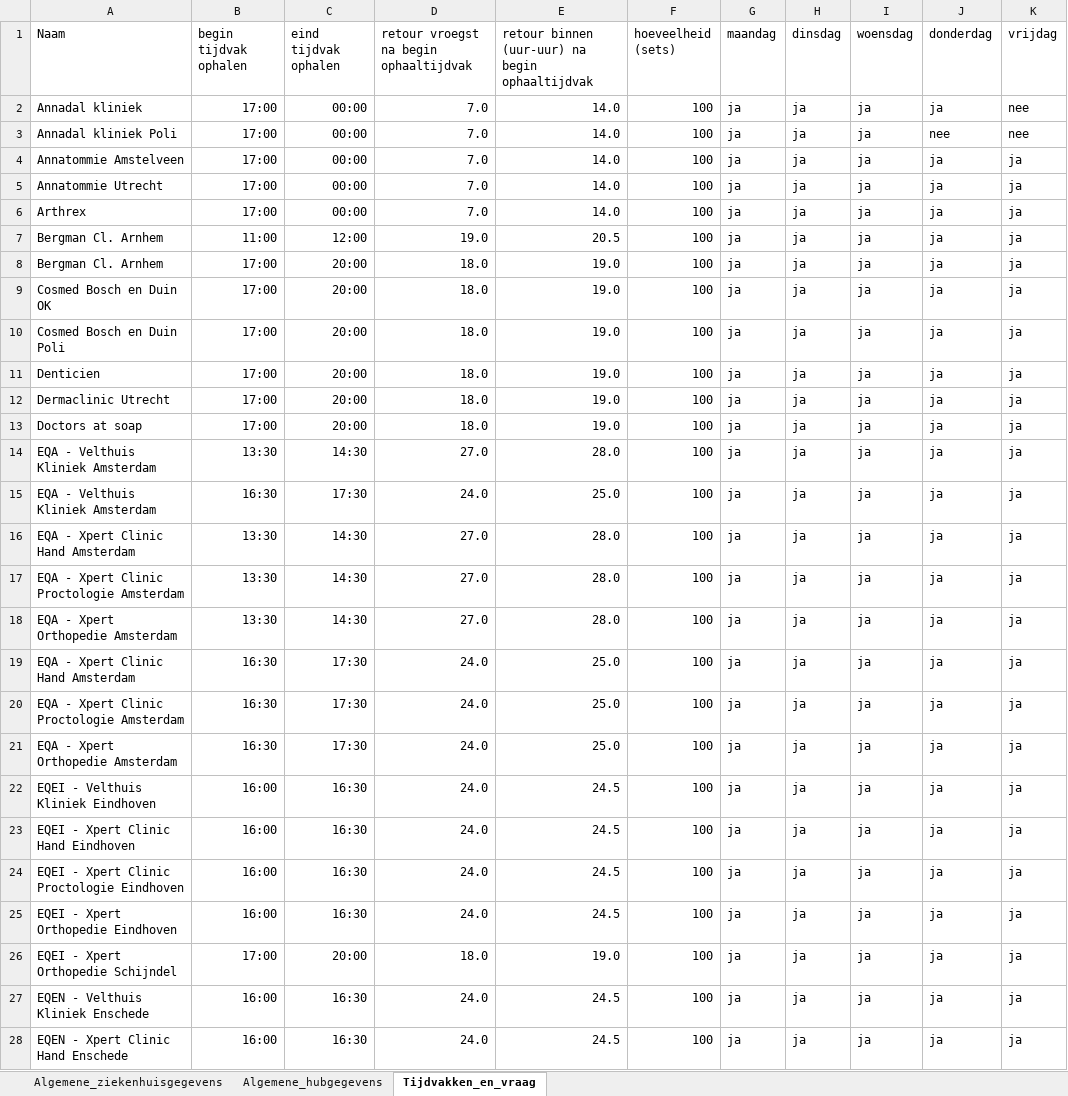
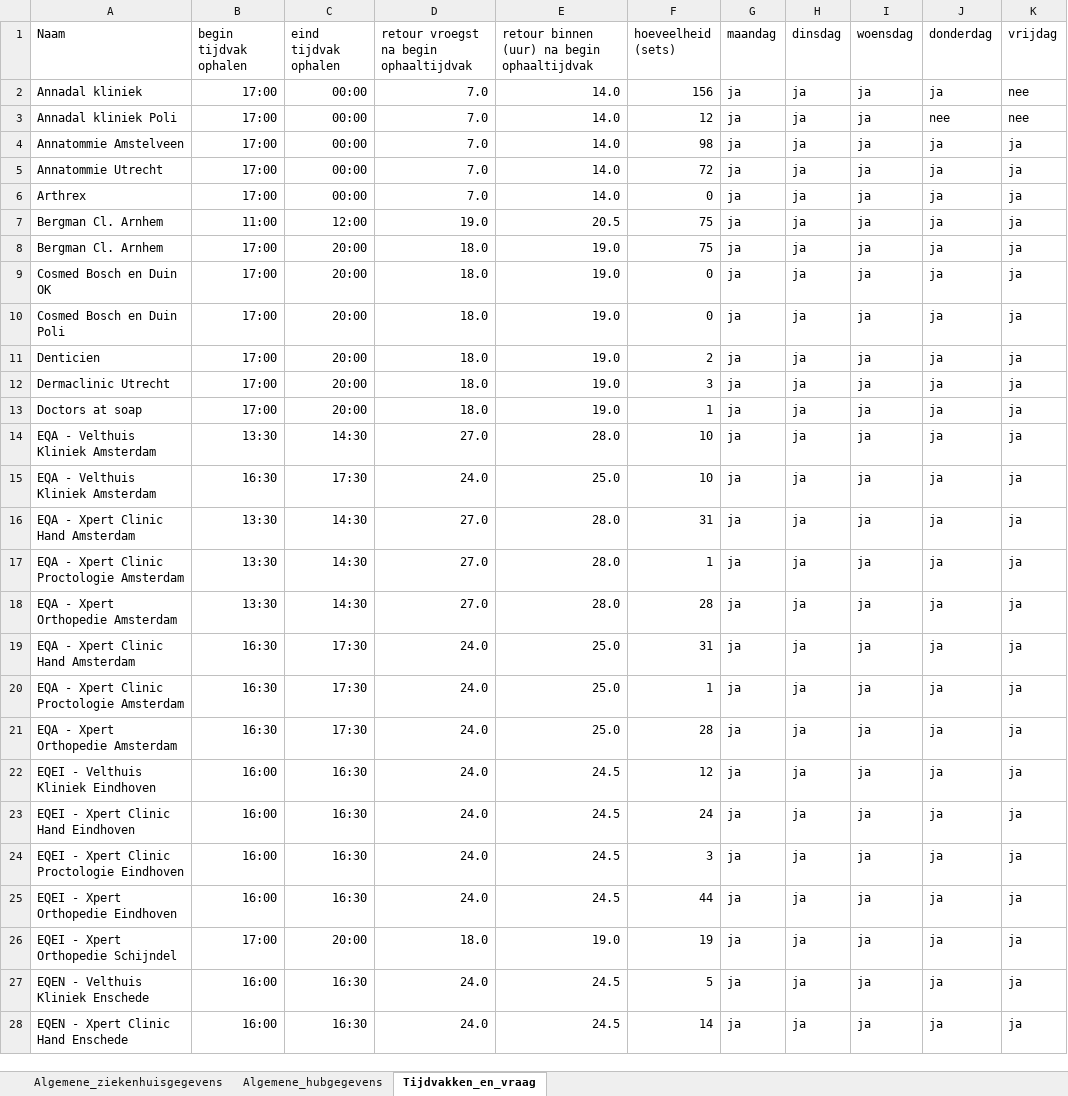
Before and after one commit to Alwin1234567/Modelleren, an Excel workbook: Python/locations_data/data_locaties.xlsx, sheet Tijdvakken_en_vraag, drawn as a sheet; only a part is shown; values as stored, in another font and other column widths than the file's, no borders; the diff covers the shown part only; the diff names each change by its address in the sheet, - before the commit and + after, or states it on an @@ line.

Commit message:
vraag gebasseerd op totale unieke vraag en aantal breng/haalmomenten foute invoer voorkomen door gegevensvalidatie toe toe voegen

```diff
--- a/Python/locations_data/data_locaties.xlsx (sheet Tijdvakken_en_vraag)
+++ b/Python/locations_data/data_locaties.xlsx (sheet Tijdvakken_en_vraag)
-E1: retour binnen (uur-uur) na begin ophaaltijdvak
+E1: retour binnen (uur) na begin ophaaltijdvak
-F2 (hoeveelheid (sets)): 100
+F2 (hoeveelheid (sets)): 156
-F3 (hoeveelheid (sets)): 100
+F3 (hoeveelheid (sets)): 12
-F4 (hoeveelheid (sets)): 100
+F4 (hoeveelheid (sets)): 98
-F5 (hoeveelheid (sets)): 100
+F5 (hoeveelheid (sets)): 72
-F6 (hoeveelheid (sets)): 100
+F6 (hoeveelheid (sets)): 0
-F7:F8 (hoeveelheid (sets)): 100
+F7:F8 (hoeveelheid (sets)): 75
-F9:F10 (hoeveelheid (sets)): 100
+F9:F10 (hoeveelheid (sets)): 0
-F11 (hoeveelheid (sets)): 100
+F11 (hoeveelheid (sets)): 2
-F12 (hoeveelheid (sets)): 100
+F12 (hoeveelheid (sets)): 3
-F13 (hoeveelheid (sets)): 100
+F13 (hoeveelheid (sets)): 1
-F14:F15 (hoeveelheid (sets)): 100
+F14:F15 (hoeveelheid (sets)): 10
-F16 (hoeveelheid (sets)): 100
+F16 (hoeveelheid (sets)): 31
-F17 (hoeveelheid (sets)): 100
+F17 (hoeveelheid (sets)): 1
-F18 (hoeveelheid (sets)): 100
+F18 (hoeveelheid (sets)): 28
-F19 (hoeveelheid (sets)): 100
+F19 (hoeveelheid (sets)): 31
-F20 (hoeveelheid (sets)): 100
+F20 (hoeveelheid (sets)): 1
-F21 (hoeveelheid (sets)): 100
+F21 (hoeveelheid (sets)): 28
-F22 (hoeveelheid (sets)): 100
+F22 (hoeveelheid (sets)): 12
-F23 (hoeveelheid (sets)): 100
+F23 (hoeveelheid (sets)): 24
-F24 (hoeveelheid (sets)): 100
+F24 (hoeveelheid (sets)): 3
-F25 (hoeveelheid (sets)): 100
+F25 (hoeveelheid (sets)): 44
-F26 (hoeveelheid (sets)): 100
+F26 (hoeveelheid (sets)): 19
-F27 (hoeveelheid (sets)): 100
+F27 (hoeveelheid (sets)): 5
-F28 (hoeveelheid (sets)): 100
+F28 (hoeveelheid (sets)): 14
```
Also changed, not shown: 28 edited cells elsewhere in this sheet, sheet Algemene_ziekenhuisgegevens.
